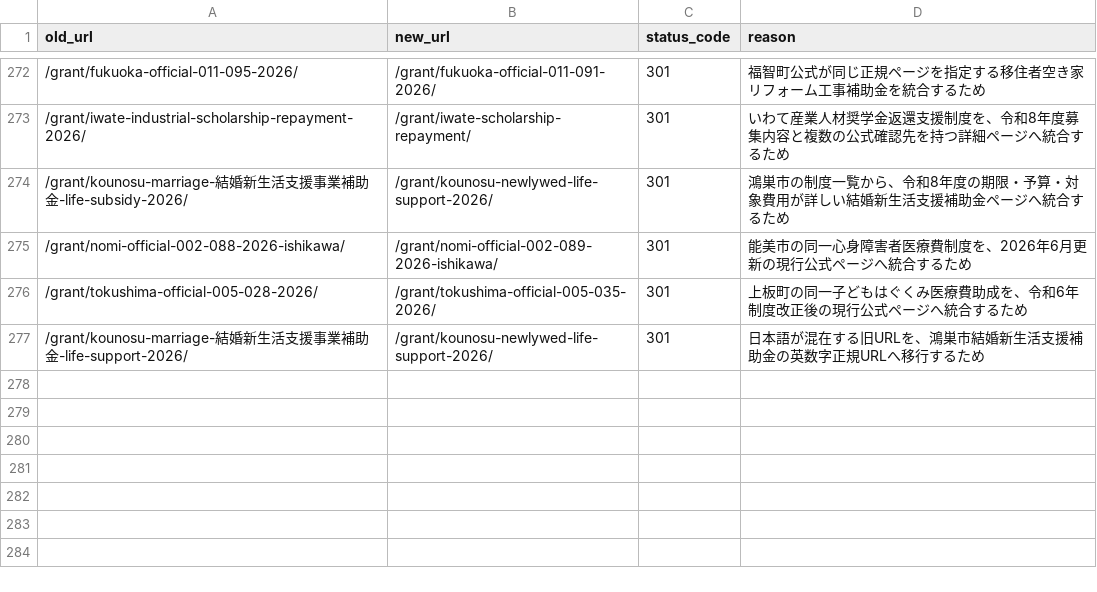
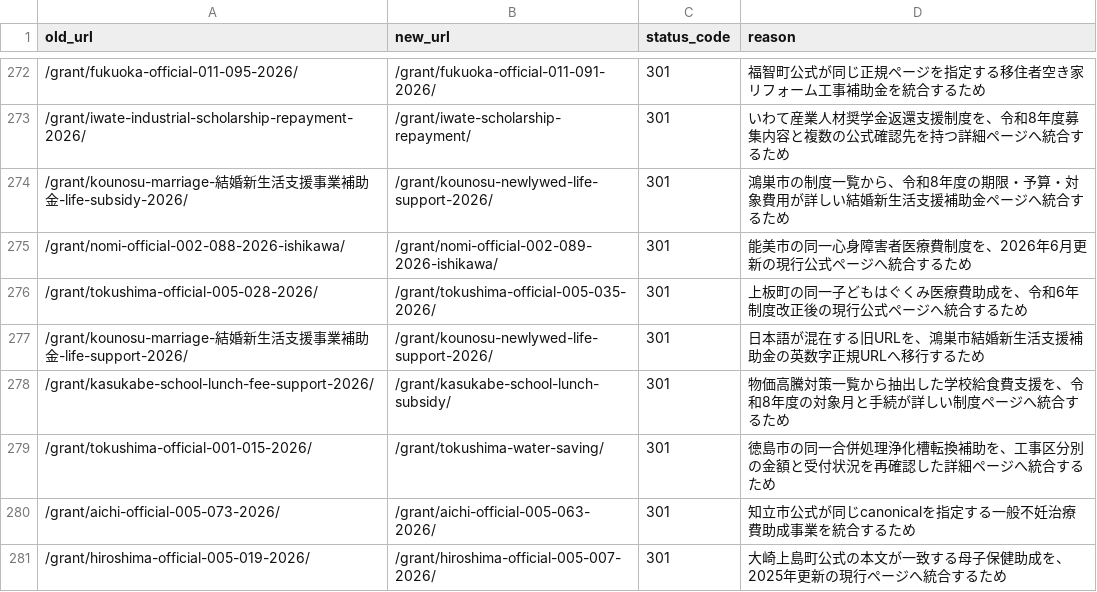
Before and after one commit to ban10yuu/joseikin-navi-site, a CSV file: docs/redirect-map.csv, drawn as a sheet; only a part is shown, gaps mark what is left out.

```diff
--- a/docs/redirect-map.csv
+++ b/docs/redirect-map.csv
@@ -277 +277,5 @@ old_url,new_url,status_code,reason
 /grant/kounosu-marriage-結婚新生活支援事業補助金-life-support-2026/,/grant/kounosu-newlywed-life-support-2026/,301,日本語が混在する旧URLを、鴻巣市結婚新生活支援補助金の英数字正規URLへ移行するため
+/grant/kasukabe-school-lunch-fee-support-2026/,/grant/kasukabe-school-lunch-subsidy/,301,物価高騰対策一覧から抽出した学校給食費支援を、令和8年度の対象月と手続が詳しい制度ページへ統合するため
+/grant/tokushima-official-001-015-2026/,/grant/tokushima-water-saving/,301,徳島市の同一合併処理浄化槽転換補助を、工事区分別の金額と受付状況を再確認した詳細ページへ統合するため
+/grant/aichi-official-005-073-2026/,/grant/aichi-official-005-063-2026/,301,知立市公式が同じcanonicalを指定する一般不妊治療費助成事業を統合するため
+/grant/hiroshima-official-005-019-2026/,/grant/hiroshima-official-005-007-2026/,301,大崎上島町公式の本文が一致する母子保健助成を、2025年更新の現行ページへ統合するため
```
Also changed, not shown: 3 other files.
